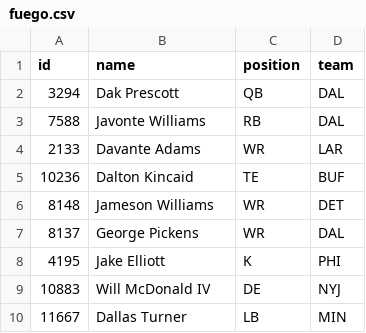
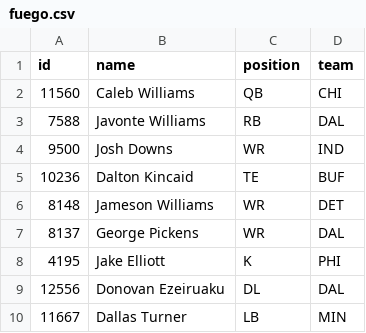
Before and after one commit to eshifrin-606/bojjaes, a CSV file: internal/data/lineups/2026/9/fuego.csv, drawn as a sheet.

Commit message:
adjust fuego lineup

```diff
--- a/internal/data/lineups/2026/9/fuego.csv
+++ b/internal/data/lineups/2026/9/fuego.csv
@@ -1,5 +1,5 @@
 id,name,position,team
-3294,Dak Prescott,QB,DAL
+11560,Caleb Williams,QB,CHI
 7588,Javonte Williams,RB,DAL
-2133,Davante Adams,WR,LAR
+9500,Josh Downs,WR,IND
 10236,Dalton Kincaid,TE,BUF
@@ -8,3 +8,3 @@ id,name,position,team
 4195,Jake Elliott,K,PHI
-10883,Will McDonald IV,DE,NYJ
+12556,Donovan Ezeiruaku,DL,DAL
 11667,Dallas Turner,LB,MIN
```
